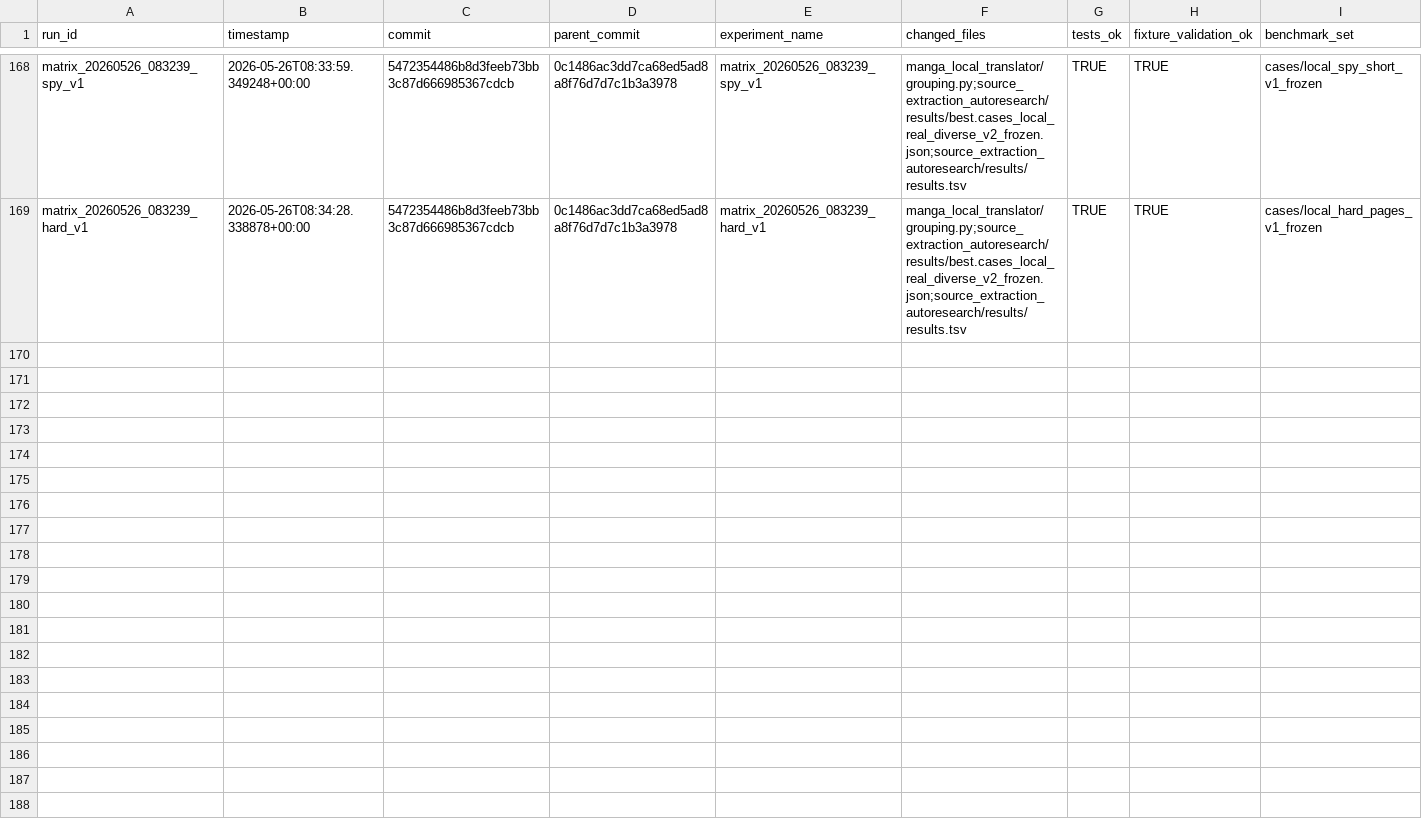
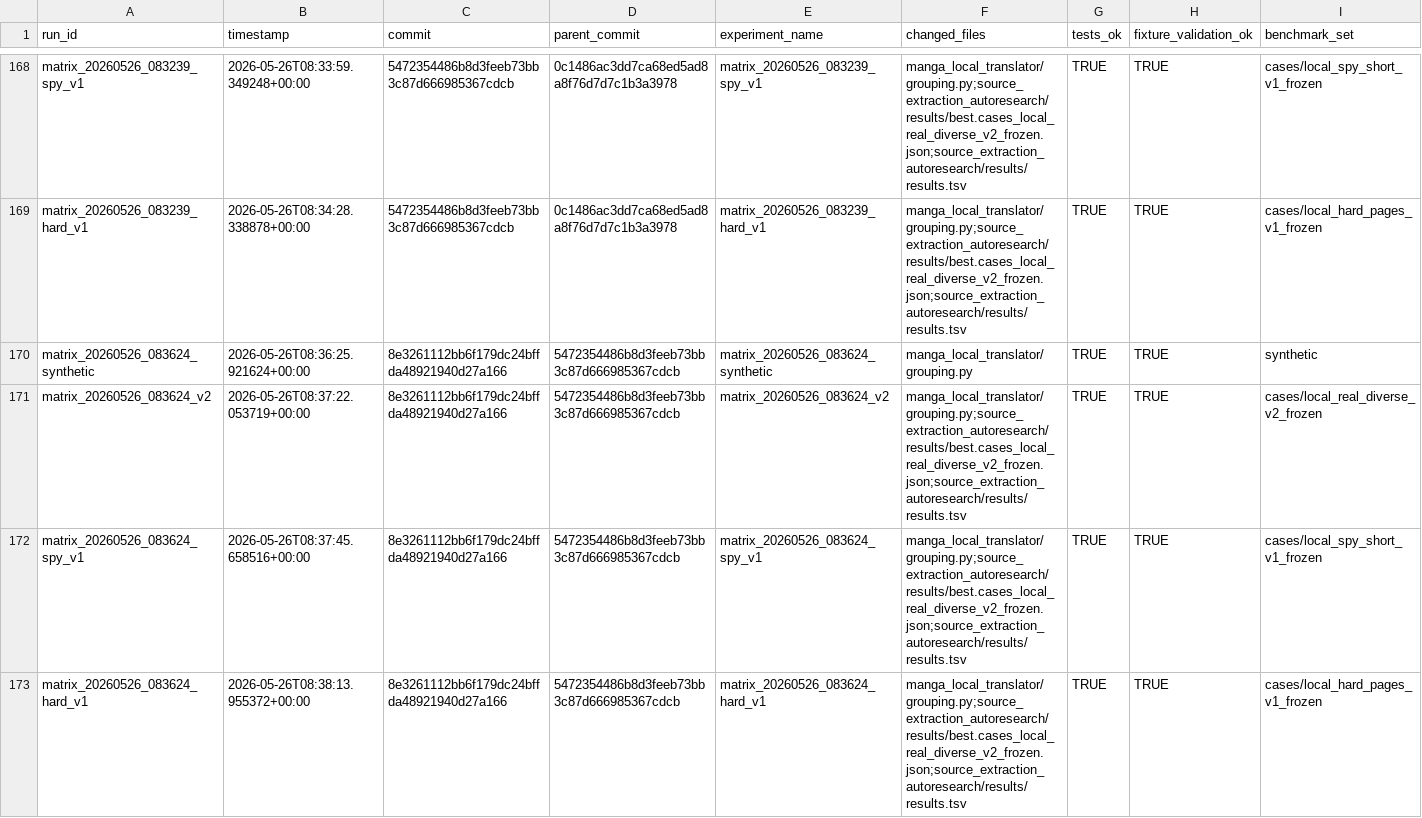
Before and after one commit to MiguelAdolfsen/AITRanslator, a TSV file: source_extraction_autoresearch/results/results.tsv, drawn as a sheet; only a part is shown, gaps mark what is left out; rows hold the shown columns only; the diff names each change by its address in the sheet, - before the commit and + after, or states it on an @@ line.

Commit message:
Group tight diagonal vertical bubble text

```diff
--- a/source_extraction_autoresearch/results/results.tsv
+++ b/source_extraction_autoresearch/results/results.tsv
+row 170: matrix_20260526_083624_synthetic | 2026-05-26T08:36:25.921624+00:00 | 8e3261112bb6f179dc24bffda48921940d27a166 | 5472354486b8d3feeb73bb3c87d666985367cdcb | matrix_20260526_083624_synthetic | manga_local_translator/grouping.py | TRUE | TRUE | synthetic
+row 171: matrix_20260526_083624_v2 | 2026-05-26T08:37:22.053719+00:00 | 8e3261112bb6f179dc24bffda48921940d27a166 | 5472354486b8d3feeb73bb3c87d666985367cdcb | matrix_20260526_083624_v2 | manga_local_translator/grouping.py;source_extraction_autoresearch/results/best.cases_local_real_diverse_v2_frozen.json;source_extraction_autoresearch/results/results.tsv | TRUE | TRUE | cases/local_real_diverse_v2_frozen
+row 172: matrix_20260526_083624_spy_v1 | 2026-05-26T08:37:45.658516+00:00 | 8e3261112bb6f179dc24bffda48921940d27a166 | 5472354486b8d3feeb73bb3c87d666985367cdcb | matrix_20260526_083624_spy_v1 | manga_local_translator/grouping.py;source_extraction_autoresearch/results/best.cases_local_real_diverse_v2_frozen.json;source_extraction_autoresearch/results/results.tsv | TRUE | TRUE | cases/local_spy_short_v1_frozen
+row 173: matrix_20260526_083624_hard_v1 | 2026-05-26T08:38:13.955372+00:00 | 8e3261112bb6f179dc24bffda48921940d27a166 | 5472354486b8d3feeb73bb3c87d666985367cdcb | matrix_20260526_083624_hard_v1 | manga_local_translator/grouping.py;source_extraction_autoresearch/results/best.cases_local_real_diverse_v2_frozen.json;source_extraction_autoresearch/results/results.tsv | TRUE | TRUE | cases/local_hard_pages_v1_frozen
```
Also changed, not shown: 2 other files.
